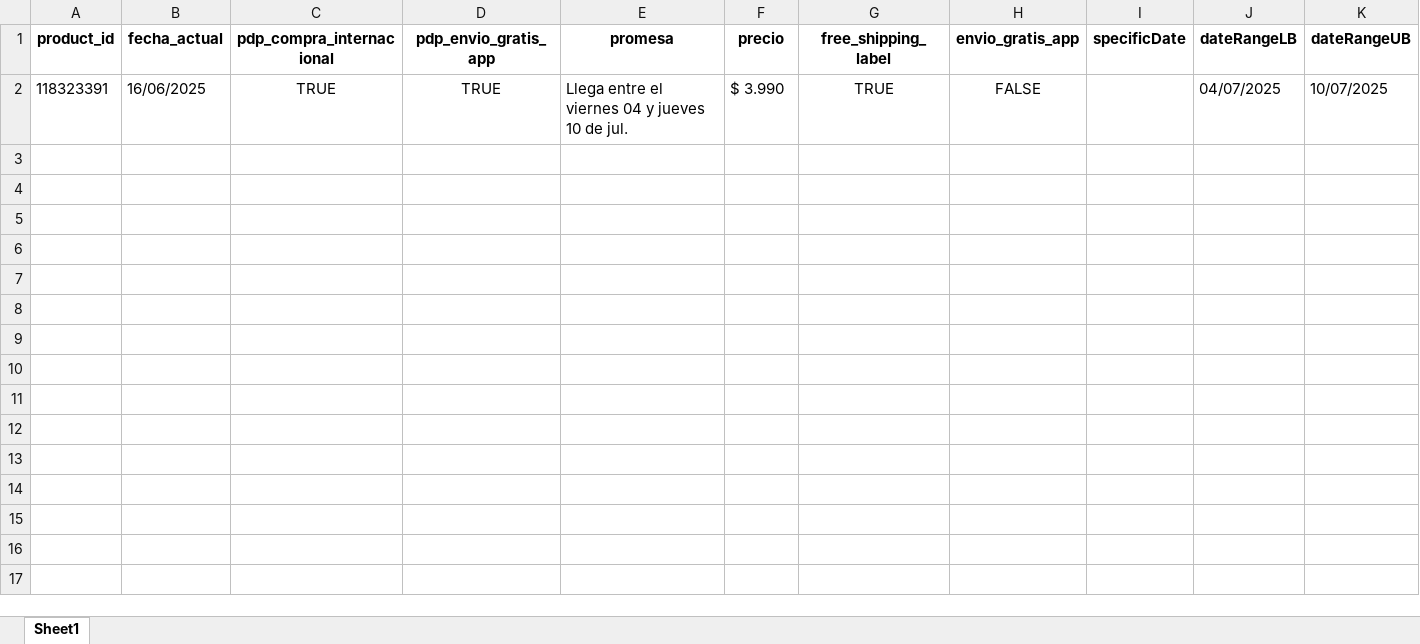
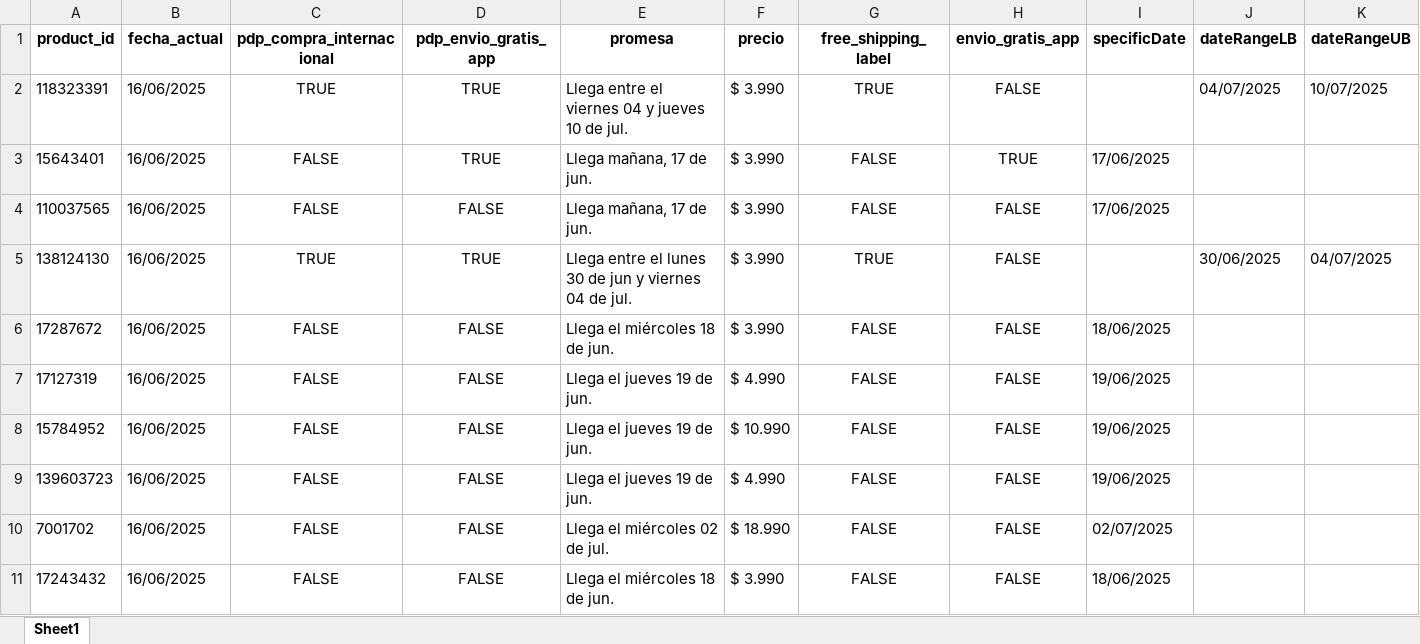
Before and after one commit to cristian-castillofreire/scraping_competencia, an Excel workbook: resultados_scraping.xlsx, sheet Sheet1, drawn as a sheet; values as stored, in another font and other column widths than the file's, no borders; the diff names each change by its address in the sheet, - before the commit and + after, or states it on an @@ line.

```diff
--- a/resultados_scraping.xlsx (sheet Sheet1)
+++ b/resultados_scraping.xlsx (sheet Sheet1)
+row 3: 15643401 | 16/06/2025 | FALSE | TRUE | Llega mañana, 17 de jun. | $ 3.990 | FALSE | TRUE | 17/06/2025
+row 4: 110037565 | 16/06/2025 | FALSE | FALSE | Llega mañana, 17 de jun. | $ 3.990 | FALSE | FALSE | 17/06/2025
+row 5: 138124130 | 16/06/2025 | TRUE | TRUE | Llega entre el lunes 30 de jun y viernes 04 de jul. | $ 3.990 | TRUE | FALSE |  | 30/06/2025 | 04/07/2025
+row 6: 17287672 | 16/06/2025 | FALSE | FALSE | Llega el miércoles 18 de jun. | $ 3.990 | FALSE | FALSE | 18/06/2025
+row 7: 17127319 | 16/06/2025 | FALSE | FALSE | Llega el jueves 19 de jun. | $ 4.990 | FALSE | FALSE | 19/06/2025
+row 8: 15784952 | 16/06/2025 | FALSE | FALSE | Llega el jueves 19 de jun. | $ 10.990 | FALSE | FALSE | 19/06/2025
+row 9: 139603723 | 16/06/2025 | FALSE | FALSE | Llega el jueves 19 de jun. | $ 4.990 | FALSE | FALSE | 19/06/2025
+row 10: 7001702 | 16/06/2025 | FALSE | FALSE | Llega el miércoles 02 de jul. | $ 18.990 | FALSE | FALSE | 02/07/2025
+row 11: 17243432 | 16/06/2025 | FALSE | FALSE | Llega el miércoles 18 de jun. | $ 3.990 | FALSE | FALSE | 18/06/2025
```
Also changed, not shown: 2 other files.
